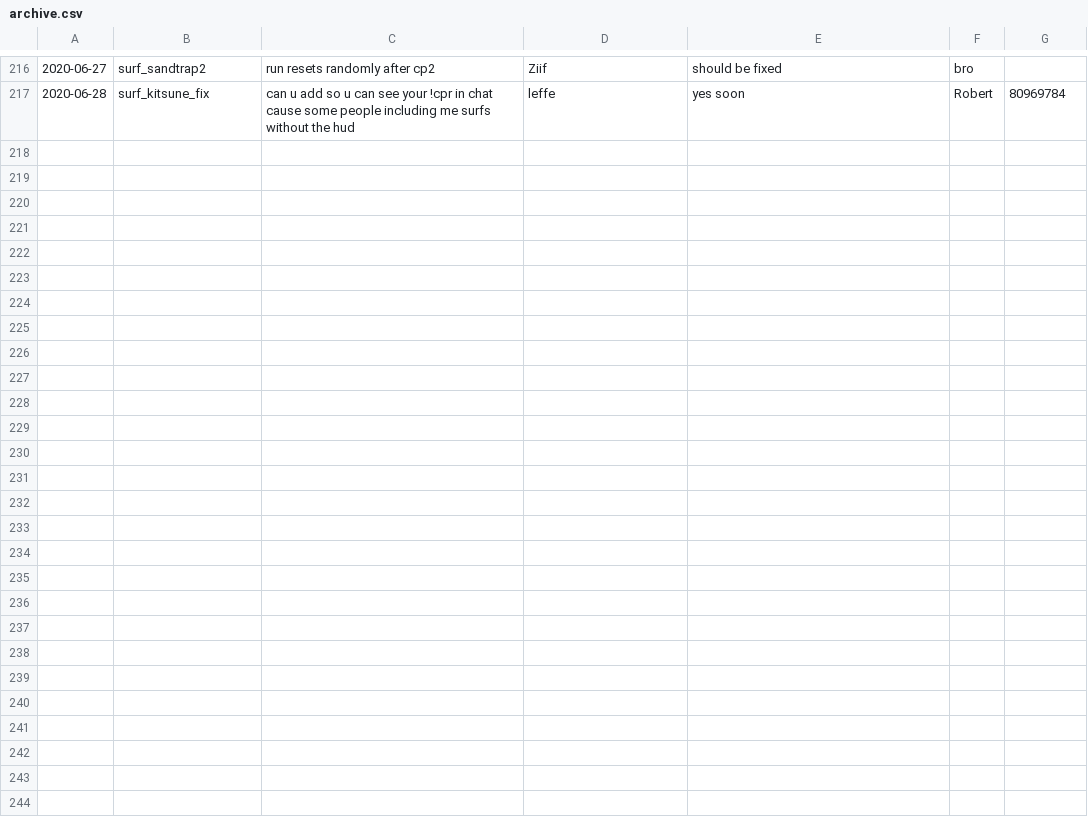
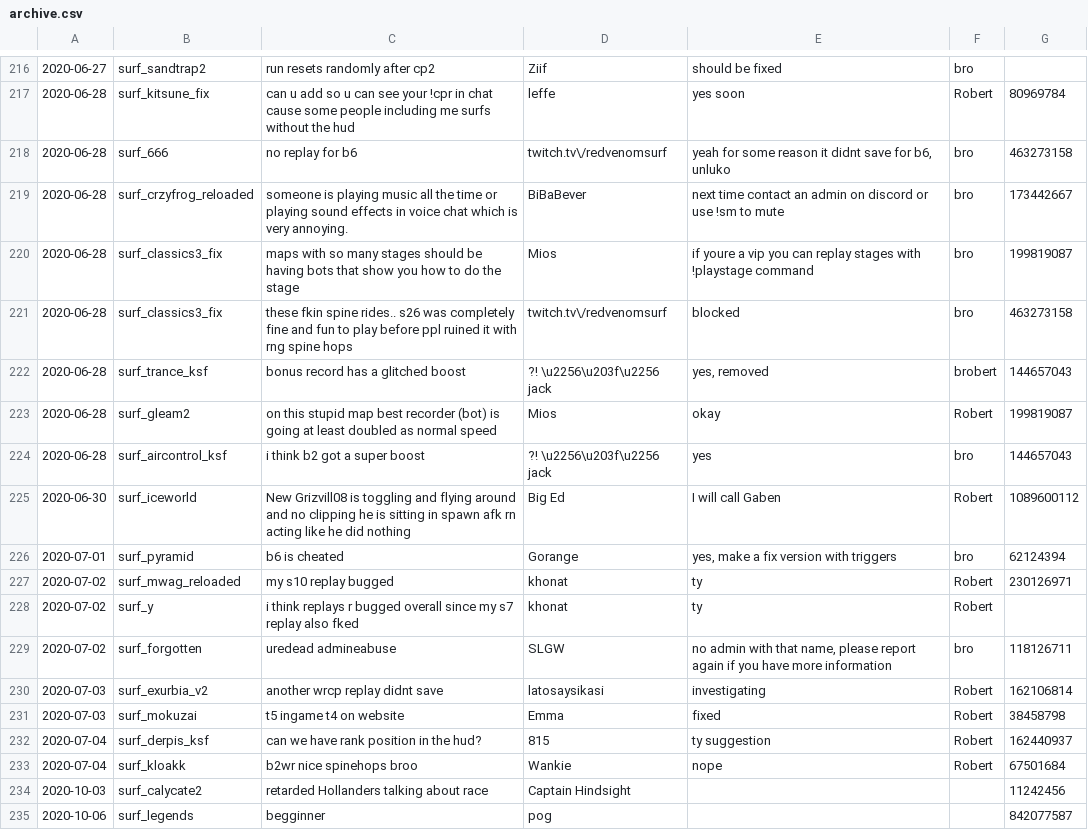
Before and after one commit to Kakalinn/sh-report-archive, a CSV file: archive.csv, drawn as a sheet; only a part is shown, gaps mark what is left out; the diff names each change by its address in the sheet, - before the commit and + after, or states it on an @@ line.

```diff
--- a/archive.csv
+++ b/archive.csv
+row 218: 2020-06-28 | surf_666 | no replay for b6 | twitch.tv\/redvenomsurf | yeah for some reason it didnt save for b6, unluko | bro | 463273158
+row 219: 2020-06-28 | surf_crzyfrog_reloaded | someone is playing music all the time or playing sound effects in voice chat which is very annoying. | BiBaBever | next time contact an admin on discord or use !sm to mute | bro | 173442667
+row 220: 2020-06-28 | surf_classics3_fix | maps with so many stages should be having bots that show you how to do the stage | Mios | if youre a vip you can replay stages with !playstage command | bro | 199819087
+row 221: 2020-06-28 | surf_classics3_fix | these fkin spine rides.. s26 was completely fine and fun to play before ppl ruined it with rng spine hops | twitch.tv\/redvenomsurf | blocked | bro | 463273158
+row 222: 2020-06-28 | surf_trance_ksf | bonus record has a glitched boost | ?! \u2256\u203f\u2256 jack | yes, removed | brobert | 144657043
+row 223: 2020-06-28 | surf_gleam2 | on this stupid map best recorder (bot) is going at least doubled as normal speed | Mios | okay | Robert | 199819087
+row 224: 2020-06-28 | surf_aircontrol_ksf | i think b2 got a super boost | ?! \u2256\u203f\u2256 jack | yes | bro | 144657043
+row 225: 2020-06-30 | surf_iceworld | New Grizvill08 is toggling and flying around and no clipping he is sitting in spawn afk rn acting like he did nothing | Big Ed | I will call Gaben | Robert | 1089600112
+row 226: 2020-07-01 | surf_pyramid | b6 is cheated | Gorange | yes, make a fix version with triggers | bro | 62124394
+row 227: 2020-07-02 | surf_mwag_reloaded | my s10 replay bugged | khonat | ty | Robert | 230126971
+row 228: 2020-07-02 | surf_y | i think replays r bugged overall since my s7 replay also fked | khonat | ty | Robert
+row 229: 2020-07-02 | surf_forgotten | uredead admineabuse | SLGW | no admin with that name, please report again if you have more information | bro | 118126711
+row 230: 2020-07-03 | surf_exurbia_v2 | another wrcp replay didnt save | latosaysikasi | investigating | Robert | 162106814
+row 231: 2020-07-03 | surf_mokuzai | t5 ingame t4 on website | Emma | fixed | Robert | 38458798
+row 232: 2020-07-04 | surf_derpis_ksf | can we have rank position in the hud? | 815 | ty suggestion | Robert | 162440937
+row 233: 2020-07-04 | surf_kloakk | b2wr nice spinehops broo | Wankie | nope | Robert | 67501684
+row 234: 2020-10-03 | surf_calycate2 | retarded Hollanders talking about race | Captain Hindsight |  |  | 11242456
+row 235: 2020-10-06 | surf_legends | begginner | pog |  |  | 842077587
```
Also changed, not shown: 1 other file.
